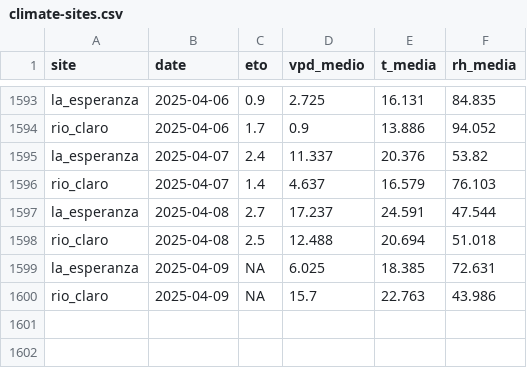
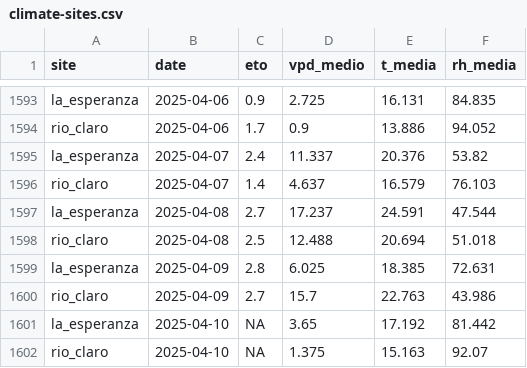
Before and after one commit to FONDEF-ID21-10297/datos_plataforma_gha, a CSV file: data/climate/climate-sites.csv, drawn as a sheet; only a part is shown, gaps mark what is left out.

```diff
--- a/data/climate/climate-sites.csv
+++ b/data/climate/climate-sites.csv
@@ -1598,3 +1598,5 @@ la_esperanza,2025-04-08,2.7,17.237,24.591,47.544
 rio_claro,2025-04-08,2.5,12.488,20.694,51.018
-la_esperanza,2025-04-09,NA,6.025,18.385,72.631
-rio_claro,2025-04-09,NA,15.7,22.763,43.986
+la_esperanza,2025-04-09,2.8,6.025,18.385,72.631
+rio_claro,2025-04-09,2.7,15.7,22.763,43.986
+la_esperanza,2025-04-10,NA,3.65,17.192,81.442
+rio_claro,2025-04-10,NA,1.375,15.163,92.07
```
Also changed, not shown: data/potencial-csv/potencial-sites.csv, data/potencial-raster/dates.csv, 9 other files.
